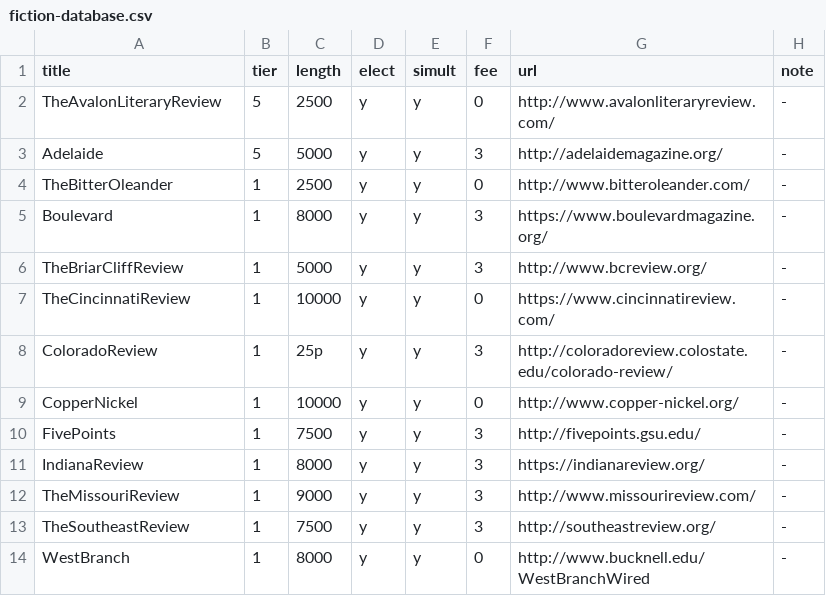
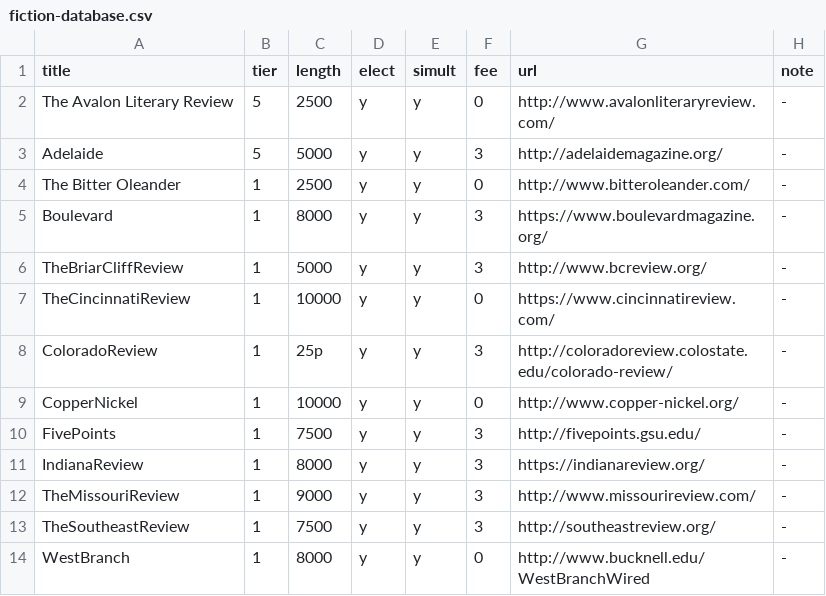
Before and after one commit to shailenmishra/csv-to-html-table, a CSV file: data/fiction-database.csv, drawn as a sheet.

Commit message:
Update fiction-database.csv

```diff
--- a/data/fiction-database.csv
+++ b/data/fiction-database.csv
@@ -1,5 +1,5 @@
 title,tier,length,elect,simult,fee,url,note
-TheAvalonLiteraryReview,5,2500,y,y,0,http://www.avalonliteraryreview.com/,-
+The Avalon Literary Review,5,2500,y,y,0,http://www.avalonliteraryreview.com/,-
 Adelaide,5,5000,y,y,3,http://adelaidemagazine.org/,-
-TheBitterOleander,1,2500,y,y,0,http://www.bitteroleander.com/,-
+The Bitter Oleander,1,2500,y,y,0,http://www.bitteroleander.com/,-
 Boulevard,1,8000,y,y,3,https://www.boulevardmagazine.org/,-
```
